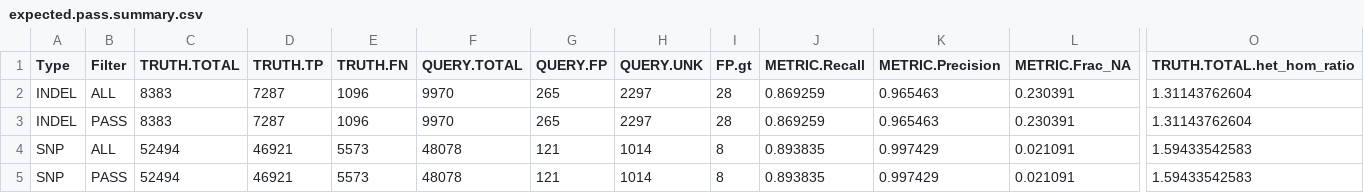
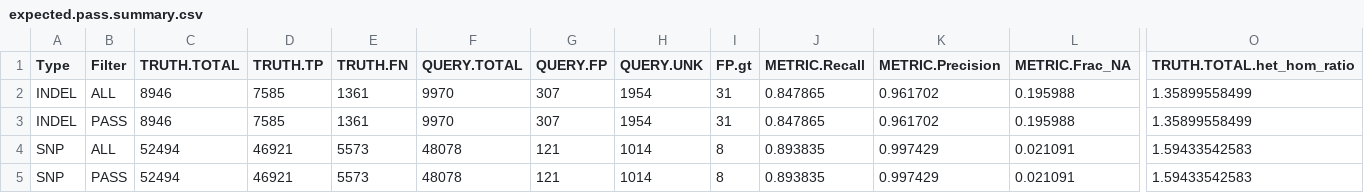
Before and after one commit to Illumina/hap.py, a CSV file: example/happy/expected.pass.summary.csv, drawn as a sheet; only a part is shown, gaps mark what is left out; removed rows and columns are numbered as before the commit, all else as after; rows hold the shown columns only; the diff names each change by its address in the sheet, - before the commit and + after, or states it on an @@ line.

```diff
--- a/example/happy/expected.pass.summary.csv
+++ b/example/happy/expected.pass.summary.csv
-row 2: INDEL | ALL | 8383 | 7287 | 1096 | 9970 | 265 | 2297 | 28 | 0.869259 | 0.965463 | 0.230391 | 1.31143762604
-row 3: INDEL | PASS | 8383 | 7287 | 1096 | 9970 | 265 | 2297 | 28 | 0.869259 | 0.965463 | 0.230391 | 1.31143762604
+row 2: INDEL | ALL | 8946 | 7585 | 1361 | 9970 | 307 | 1954 | 31 | 0.847865 | 0.961702 | 0.195988 | 1.35899558499
+row 3: INDEL | PASS | 8946 | 7585 | 1361 | 9970 | 307 | 1954 | 31 | 0.847865 | 0.961702 | 0.195988 | 1.35899558499
```
Also changed, not shown: example/happy/expected.unhappy.summary.csv, example/happy/expected.vcfeval.summary.csv, 9 other files.
